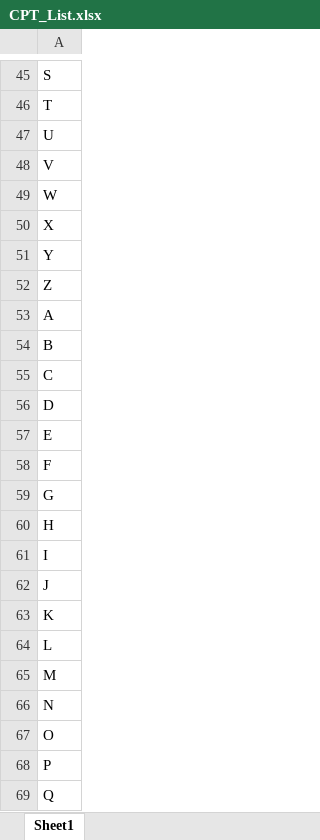
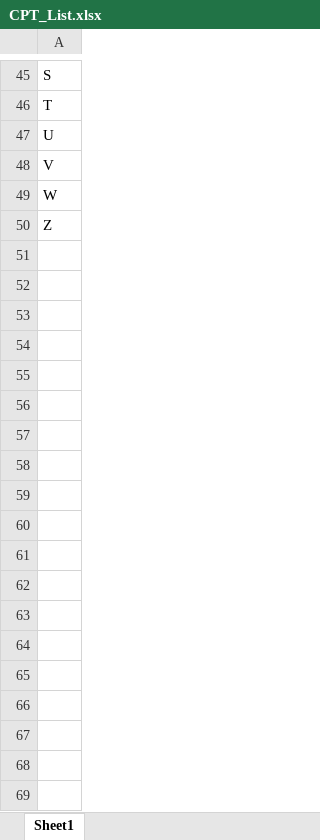
Before and after one commit to averyb197/CANLab-Code, an Excel workbook: CPT/CPT_List.xlsx, sheet Sheet1, drawn as a sheet; only a part is shown, gaps mark what is left out; values as stored, in another font and other column widths than the file's, no borders; the diff covers the shown part only; the diff names each change by its address in the sheet, - before the commit and + after, or states it on an @@ line.

```diff
--- a/CPT/CPT_List.xlsx (sheet Sheet1)
+++ b/CPT/CPT_List.xlsx (sheet Sheet1)
-row 50: X
-row 51: Y
-row 53: A
-row 54: B
-row 55: C
-row 56: D
-row 57: E
-row 58: F
-row 59: G
-row 60: H
-row 61: I
-row 62: J
-row 63: K
-row 64: L
-row 65: M
-row 66: N
-row 67: O
-row 68: P
-row 69: Q
```
Also changed, not shown: 81 removed rows elsewhere in this sheet, 1 other file.
